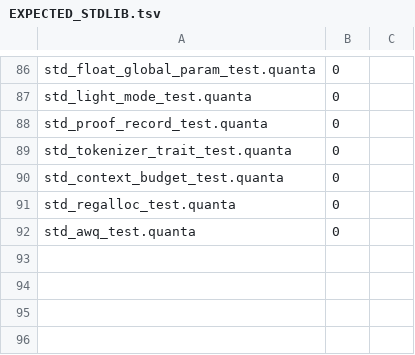
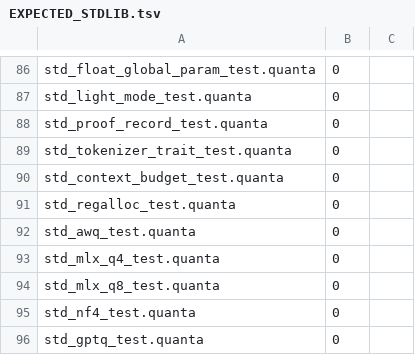
Before and after one commit to jeeex-org/quanta, a TSV file: test_suites/EXPECTED_STDLIB.tsv, drawn as a sheet; only a part is shown, gaps mark what is left out; the diff names each change by its address in the sheet, - before the commit and + after, or states it on an @@ line.

Commit message:
test(9): register MLX Q4, MLX Q8, NF4, and GPTQ dequant tests
Four test files for formats that already had kernels in lib/std/gguf.quanta
but no test assertions:

  std_mlx_q4_test.quanta -- MLX affine Q4 (3-buffer: weights, scales, biases)
  std_mlx_q8_test.quanta -- MLX affine Q8 (3-buffer: weights, scales, biases)
  std_nf4_test.quanta    -- NF4 bitsandbytes (2-buffer: packed weights + absmax)
  std_gptq_test.quanta   -- GPTQ (3-buffer: qweight, qzeros, scales)

All four passed after fixing test expectation bugs:
  - f32 constants used f64of() (bit-pattern) instead of f32_to_f64() (value)
  - Row 1 offset in MLX Q8 was 64 bytes instead of 128 (input_dim=16)
  - MLX Q8 test only had 2 words per row instead of 4 (16 input / 4 per_word)
  - NF4 test had wrong nibble pattern and wrong codebook index calculation

Gate 813/813, self-host 7/7.

```diff
--- a/test_suites/EXPECTED_STDLIB.tsv
+++ b/test_suites/EXPECTED_STDLIB.tsv
+row 93: std_mlx_q4_test.quanta | 0
+row 94: std_mlx_q8_test.quanta | 0
+row 95: std_nf4_test.quanta | 0
+row 96: std_gptq_test.quanta | 0
```
Also changed, not shown: 4 other files.
